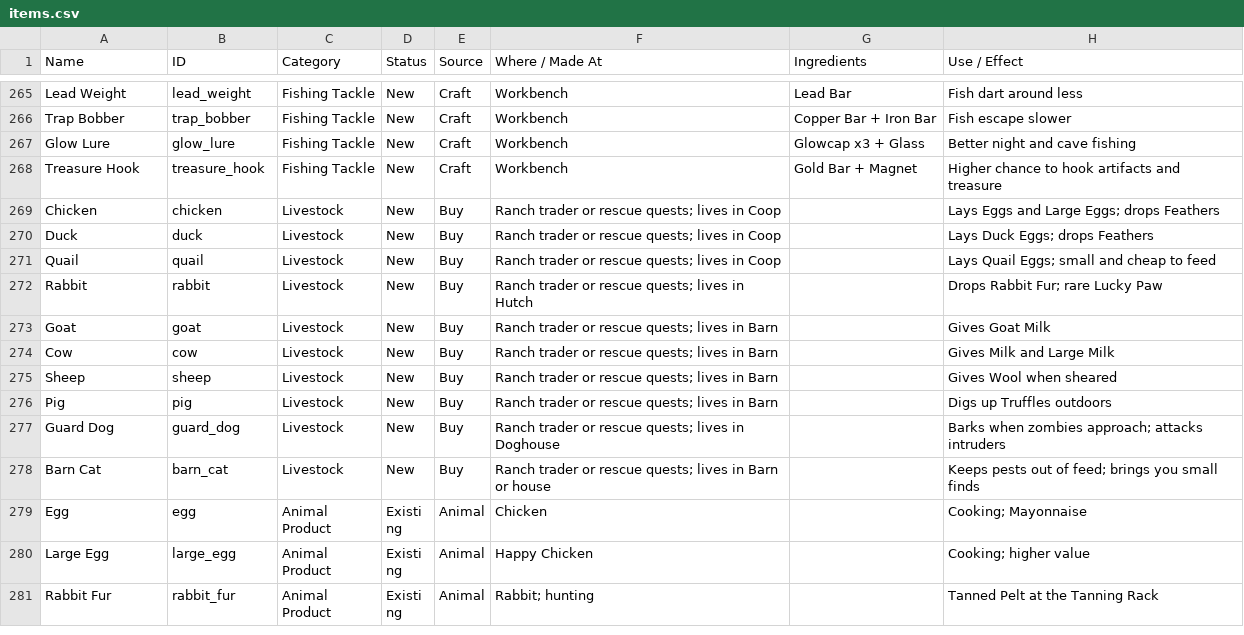
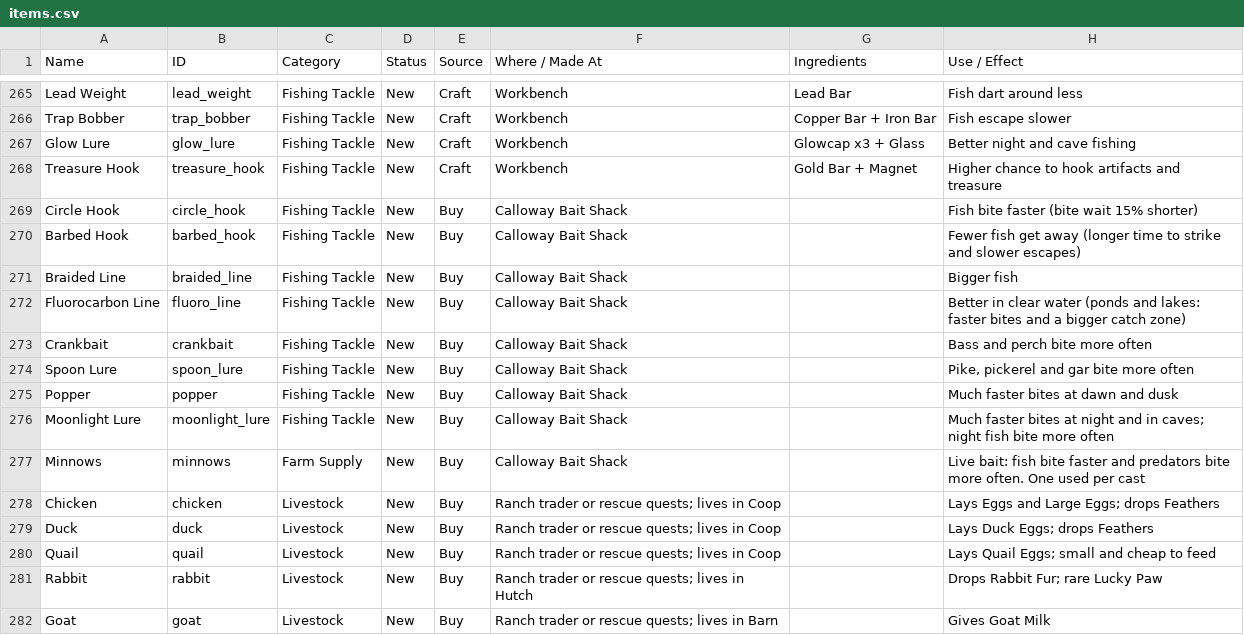
Before and after one commit to djsemrad-svg/harvestafterdark, a CSV file: design/items.csv, drawn as a sheet; only a part is shown, gaps mark what is left out; the shorter side is filled out with more unchanged rows; the diff names each change by its address in the sheet, - before the commit and + after, or states it on an @@ line.

```diff
--- a/design/items.csv
+++ b/design/items.csv
+row 269: Circle Hook | circle_hook | Fishing Tackle | New | Buy | Calloway Bait Shack |  | Fish bite faster (bite wait 15% shorter)
+row 270: Barbed Hook | barbed_hook | Fishing Tackle | New | Buy | Calloway Bait Shack |  | Fewer fish get away (longer time to strike and slower escapes)
+row 271: Braided Line | braided_line | Fishing Tackle | New | Buy | Calloway Bait Shack |  | Bigger fish
+row 272: Fluorocarbon Line | fluoro_line | Fishing Tackle | New | Buy | Calloway Bait Shack |  | Better in clear water (ponds and lakes: faster bites and a bigger catch zone)
+row 273: Crankbait | crankbait | Fishing Tackle | New | Buy | Calloway Bait Shack |  | Bass and perch bite more often
+row 274: Spoon Lure | spoon_lure | Fishing Tackle | New | Buy | Calloway Bait Shack |  | Pike, pickerel and gar bite more often
+row 275: Popper | popper | Fishing Tackle | New | Buy | Calloway Bait Shack |  | Much faster bites at dawn and dusk
+row 276: Moonlight Lure | moonlight_lure | Fishing Tackle | New | Buy | Calloway Bait Shack |  | Much faster bites at night and in caves; night fish bite more often
+row 277: Minnows | minnows | Farm Supply | New | Buy | Calloway Bait Shack |  | Live bait: fish bite faster and predators bite more often. One used per cast
```
Also changed, not shown: 27 other files.
